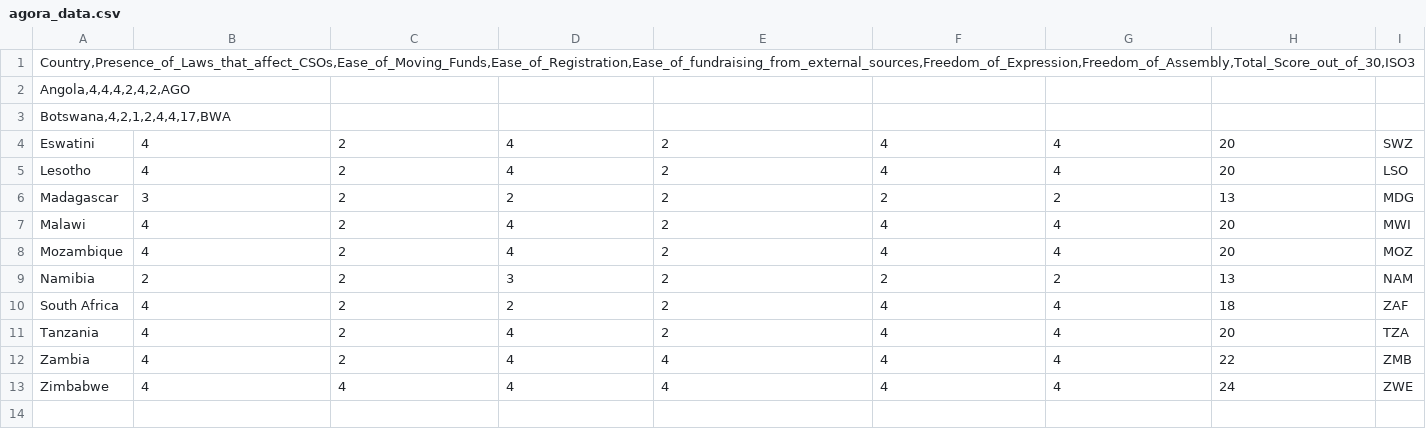
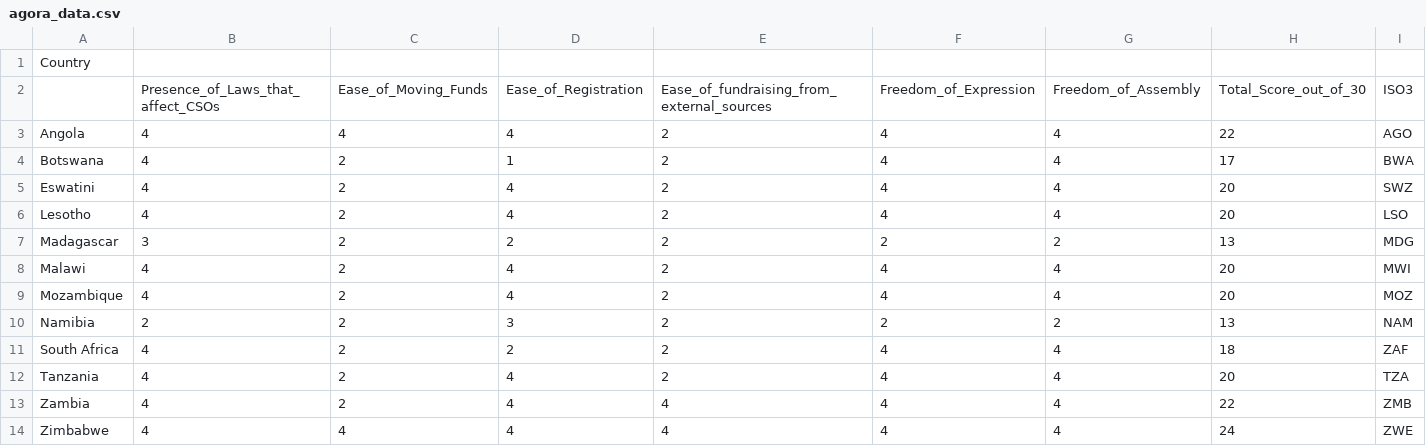
Before and after one commit to tinashediego/agora-data, a CSV file: agora_data.csv, drawn as a sheet.

Commit message:
Update agora_data.csv

```diff
--- a/agora_data.csv
+++ b/agora_data.csv
@@ -1,4 +1,5 @@
-Country,Presence_of_Laws_that_affect_CSOs,Ease_of_Moving_Funds,Ease_of_Registration,Ease_of_fundraising_from_external_sources,Freedom_of_Expression,Freedom_of_Assembly,Total_Score_out_of_30,ISO3
-Angola,4,4,4,2,4,2,AGO
-Botswana,4,2,1,2,4,4,17,BWA
+Country;;;;;;;;
+;Presence_of_Laws_that_affect_CSOs;Ease_of_Moving_Funds;Ease_of_Registration;Ease_of_fundraising_from_external_sources;Freedom_of_Expression ;Freedom_of_Assembly;Total_Score_out_of_30;ISO3
+Angola;4;4;4;2;4;4;22;AGO
+Botswana;4;2;1;2;4;4;17;BWA
 Eswatini;4;2;4;2;4;4;20;SWZ
```
